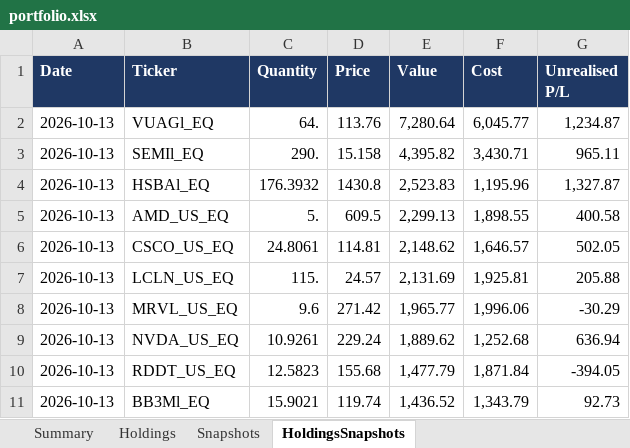
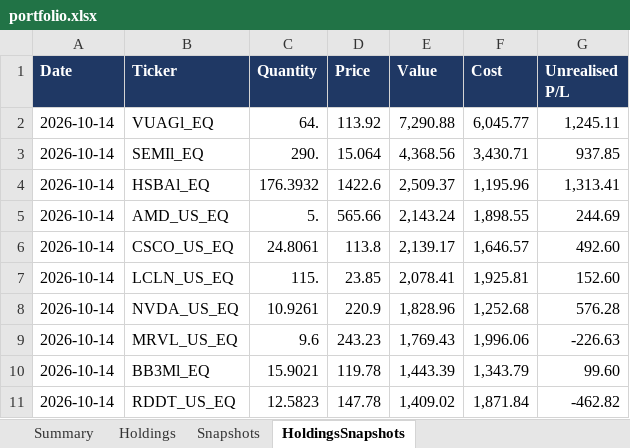
Before and after one commit to hivan04/portfolio-manager, an Excel workbook: portfolio.xlsx, sheet HoldingsSnapshots, drawn as a sheet; only a part is shown; values as stored, in another font and other column widths than the file's, no borders; removed rows and columns are numbered as before the commit, all else as after; the diff covers the shown part only; the diff names each change by its address in the sheet, - before the commit and + after, or states it on an @@ line.

```diff
--- a/portfolio.xlsx (sheet HoldingsSnapshots)
+++ b/portfolio.xlsx (sheet HoldingsSnapshots)
-A2:A7 (Date): 2026-10-13
+A2:A7 (Date): 2026-10-14
-D2 (Price): 113.76
+D2 (Price): 113.92
-E2 (Value): 7,280.64
+E2 (Value): 7,290.88
-G2 (Unrealised P/L): 1,234.87
+G2 (Unrealised P/L): 1,245.11
-D3 (Price): 15.158
+D3 (Price): 15.064
-E3 (Value): 4,395.82
+E3 (Value): 4,368.56
-G3 (Unrealised P/L): 965.11
+G3 (Unrealised P/L): 937.85
-D4 (Price): 1430.8
+D4 (Price): 1422.6
-E4 (Value): 2,523.83
+E4 (Value): 2,509.37
-G4 (Unrealised P/L): 1,327.87
+G4 (Unrealised P/L): 1,313.41
-D5 (Price): 609.5
+D5 (Price): 565.66
-E5 (Value): 2,299.13
+E5 (Value): 2,143.24
-G5 (Unrealised P/L): 400.58
+G5 (Unrealised P/L): 244.69
-D6 (Price): 114.81
+D6 (Price): 113.8
-E6 (Value): 2,148.62
+E6 (Value): 2,139.17
-G6 (Unrealised P/L): 502.05
+G6 (Unrealised P/L): 492.60
-D7 (Price): 24.57
+D7 (Price): 23.85
-E7 (Value): 2,131.69
+E7 (Value): 2,078.41
-G7 (Unrealised P/L): 205.88
+G7 (Unrealised P/L): 152.60
-row 8: 2026-10-13 | MRVL_US_EQ | 9.6 | 271.42 | 1,965.77 | 1,996.06 | -30.29
-A8 (Date): 2026-10-13
+A8 (Date): 2026-10-14
-D8 (Price): 229.24
+D8 (Price): 220.9
-E8 (Value): 1,889.62
+E8 (Value): 1,828.96
-G8 (Unrealised P/L): 636.94
+G8 (Unrealised P/L): 576.28
-row 10: 2026-10-13 | RDDT_US_EQ | 12.5823 | 155.68 | 1,477.79 | 1,871.84 | -394.05
+row 9: 2026-10-14 | MRVL_US_EQ | 9.6 | 243.23 | 1,769.43 | 1,996.06 | -226.63
-A10 (Date): 2026-10-13
+A10 (Date): 2026-10-14
-D10 (Price): 119.74
+D10 (Price): 119.78
-E10 (Value): 1,436.52
+E10 (Value): 1,443.39
-G10 (Unrealised P/L): 92.73
+G10 (Unrealised P/L): 99.60
+row 11: 2026-10-14 | RDDT_US_EQ | 12.5823 | 147.78 | 1,409.02 | 1,871.84 | -462.82
```
Also changed, not shown: 21 added rows, 21 removed rows and 166 edited cells elsewhere in this sheet, sheet Holdings, sheet Snapshots, sheet Summary, 2 other files.
